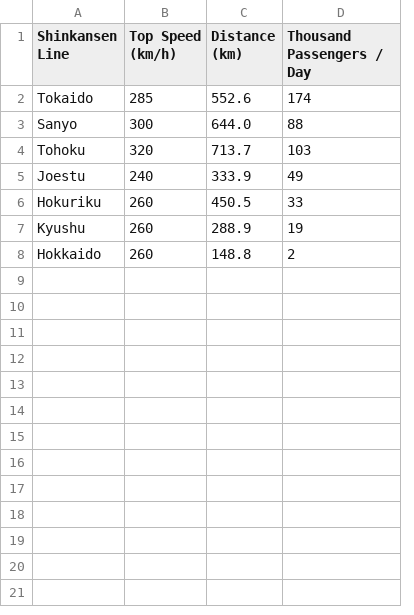
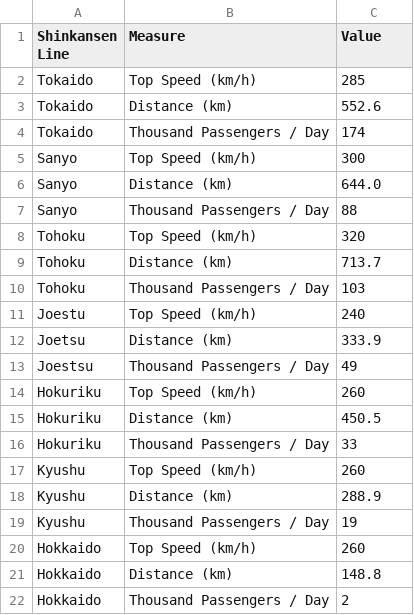
Before and after one commit to andrewwisnu/FIT3179-Data-Visualisation-2, a CSV file: data/correlation.csv, drawn as a sheet; removed rows and columns are numbered as before the commit, all else as after; the diff names each change by its address in the sheet, - before the commit and + after, or states it on an @@ line.

Commit message:
Update correlation.csv

```diff
--- a/data/correlation.csv
+++ b/data/correlation.csv
-column B (Top Speed (km/h)), rows 2-8: 285 | 300 | 320 | 240 | 260 | 260 | 260
+column B (Measure), row 3: Distance (km); row 6: Distance (km); row 9: Distance (km); row 12: Distance (km); row 15: Distance (km); row 18: Distance (km); row 21: Distance (km)
-column D (Thousand Passengers / Day), rows 2-8: 174 | 88 | 103 | 49 | 33 | 19 | 2
-C1: Distance (km)
+C1: Value
+row 2: Tokaido | Top Speed (km/h) | 285
+row 4: Tokaido | Thousand Passengers / Day | 174
+row 5: Sanyo | Top Speed (km/h) | 300
+row 7: Sanyo | Thousand Passengers / Day | 88
+row 8: Tohoku | Top Speed (km/h) | 320
+row 10: Tohoku | Thousand Passengers / Day | 103
+row 11: Joestu | Top Speed (km/h) | 240
-A12 (Shinkansen Line): Joestu
+A12 (Shinkansen Line): Joetsu
+row 13: Joestsu | Thousand Passengers / Day | 49
+row 14: Hokuriku | Top Speed (km/h) | 260
+row 16: Hokuriku | Thousand Passengers / Day | 33
+row 17: Kyushu | Top Speed (km/h) | 260
+row 19: Kyushu | Thousand Passengers / Day | 19
+row 20: Hokkaido | Top Speed (km/h) | 260
+row 22: Hokkaido | Thousand Passengers / Day | 2
```
